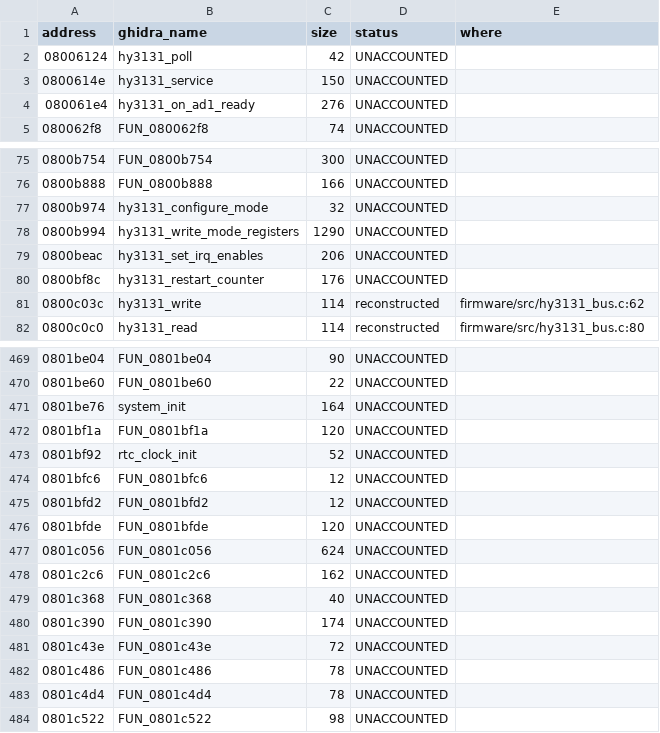
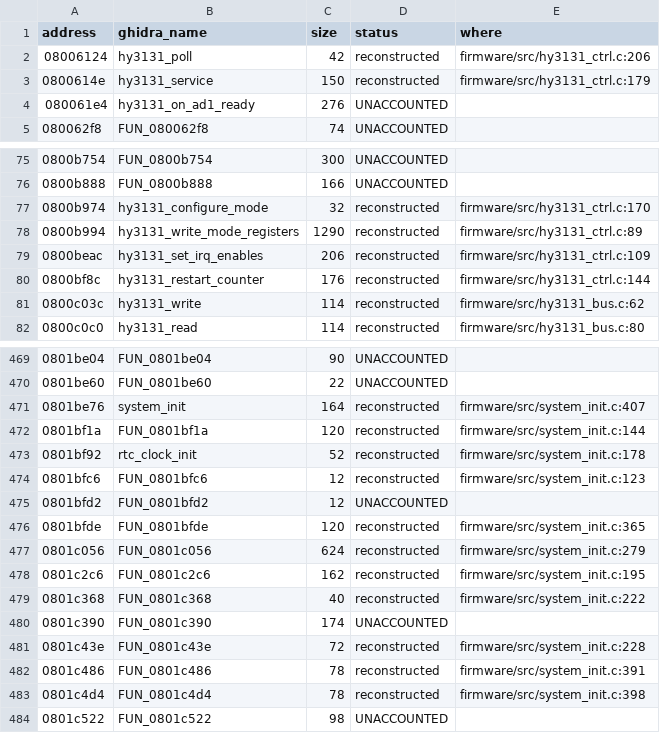
Before and after one commit to EEVblog/121GW-Multimeter-Firmware-RE, a CSV file: docs/coverage_app.csv, drawn as a sheet; only a part is shown, gaps mark what is left out; the diff covers the shown part only.

```diff
--- a/docs/coverage_app.csv
+++ b/docs/coverage_app.csv
@@ -1,4 +1,4 @@
 address,ghidra_name,size,status,where
-08006124,hy3131_poll,42,UNACCOUNTED,
-0800614e,hy3131_service,150,UNACCOUNTED,
+08006124,hy3131_poll,42,reconstructed,firmware/src/hy3131_ctrl.c:206
+0800614e,hy3131_service,150,reconstructed,firmware/src/hy3131_ctrl.c:179
 080061e4,hy3131_on_ad1_ready,276,UNACCOUNTED,
@@ -76,6 +76,6 @@ address,ghidra_name,size,status,where
 0800b888,FUN_0800b888,166,UNACCOUNTED,
-0800b974,hy3131_configure_mode,32,UNACCOUNTED,
-0800b994,hy3131_write_mode_registers,1290,UNACCOUNTED,
-0800beac,hy3131_set_irq_enables,206,UNACCOUNTED,
-0800bf8c,hy3131_restart_counter,176,UNACCOUNTED,
+0800b974,hy3131_configure_mode,32,reconstructed,firmware/src/hy3131_ctrl.c:170
+0800b994,hy3131_write_mode_registers,1290,reconstructed,firmware/src/hy3131_ctrl.c:89
+0800beac,hy3131_set_irq_enables,206,reconstructed,firmware/src/hy3131_ctrl.c:109
+0800bf8c,hy3131_restart_counter,176,reconstructed,firmware/src/hy3131_ctrl.c:144
 0800c03c,hy3131_write,114,reconstructed,firmware/src/hy3131_bus.c:62
@@ -470,15 +470,15 @@ address,ghidra_name,size,status,where
 0801be60,FUN_0801be60,22,UNACCOUNTED,
-0801be76,system_init,164,UNACCOUNTED,
-0801bf1a,FUN_0801bf1a,120,UNACCOUNTED,
-0801bf92,rtc_clock_init,52,UNACCOUNTED,
-0801bfc6,FUN_0801bfc6,12,UNACCOUNTED,
+0801be76,system_init,164,reconstructed,firmware/src/system_init.c:407
+0801bf1a,FUN_0801bf1a,120,reconstructed,firmware/src/system_init.c:144
+0801bf92,rtc_clock_init,52,reconstructed,firmware/src/system_init.c:178
+0801bfc6,FUN_0801bfc6,12,reconstructed,firmware/src/system_init.c:123
 0801bfd2,FUN_0801bfd2,12,UNACCOUNTED,
-0801bfde,FUN_0801bfde,120,UNACCOUNTED,
-0801c056,FUN_0801c056,624,UNACCOUNTED,
-0801c2c6,FUN_0801c2c6,162,UNACCOUNTED,
-0801c368,FUN_0801c368,40,UNACCOUNTED,
+0801bfde,FUN_0801bfde,120,reconstructed,firmware/src/system_init.c:365
+0801c056,FUN_0801c056,624,reconstructed,firmware/src/system_init.c:279
+0801c2c6,FUN_0801c2c6,162,reconstructed,firmware/src/system_init.c:195
+0801c368,FUN_0801c368,40,reconstructed,firmware/src/system_init.c:222
 0801c390,FUN_0801c390,174,UNACCOUNTED,
-0801c43e,FUN_0801c43e,72,UNACCOUNTED,
-0801c486,FUN_0801c486,78,UNACCOUNTED,
-0801c4d4,FUN_0801c4d4,78,UNACCOUNTED,
+0801c43e,FUN_0801c43e,72,reconstructed,firmware/src/system_init.c:228
+0801c486,FUN_0801c486,78,reconstructed,firmware/src/system_init.c:391
+0801c4d4,FUN_0801c4d4,78,reconstructed,firmware/src/system_init.c:398
 0801c522,FUN_0801c522,98,UNACCOUNTED,
```
Also changed, not shown: 28 edited cells elsewhere in this file, ghidra/app_names.tsv, 9 other files.
